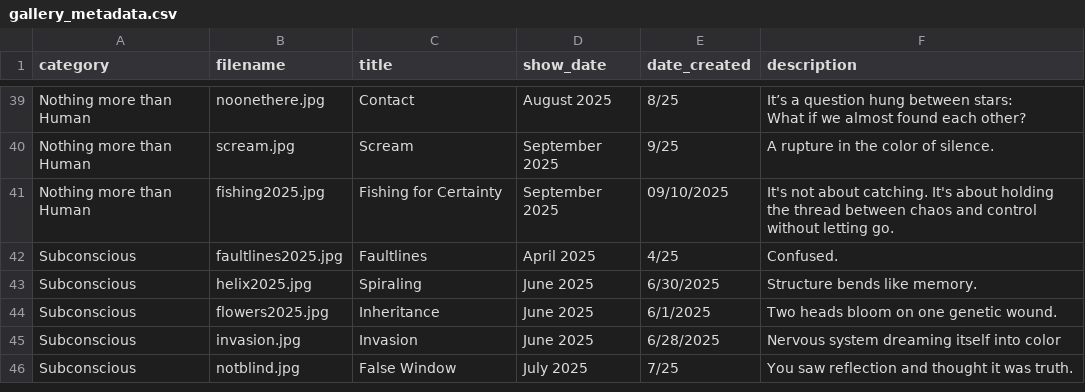
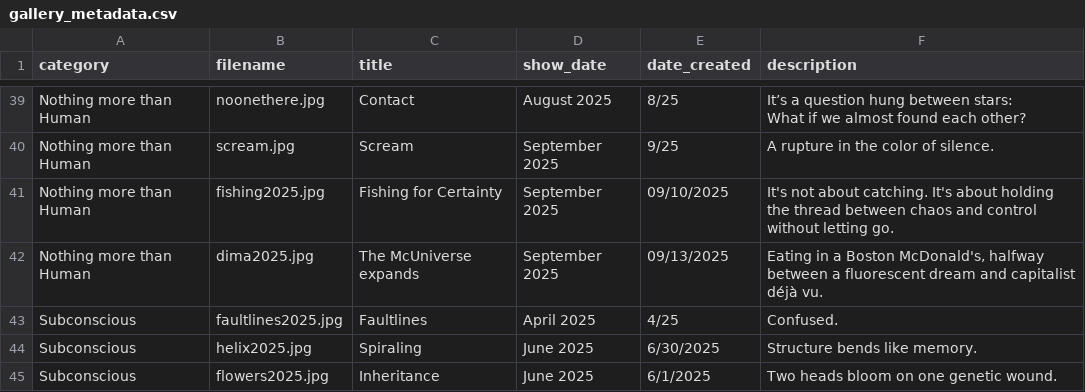
Before and after one commit to aparfenen/aparfenen-art, a CSV file: gallery_metadata.csv, drawn as a sheet; only a part is shown, gaps mark what is left out; the shorter side is filled out with more unchanged rows.

Commit message:
Gallery Update

```diff
--- a/gallery_metadata.csv
+++ b/gallery_metadata.csv
@@ -42,2 +42,3 @@ Nothing more than Human;scream.jpg;Scream;September 2025;9/25;A rupture in the c
 Nothing more than Human;fishing2025.jpg;Fishing for Certainty;September 2025;09/10/2025;It's not about catching. It's about holding the thread between chaos and control without letting go.
+Nothing more than Human;dima2025.jpg;The McUniverse expands;September 2025;09/13/2025;Eating in a Boston McDonald's, halfway between a fluorescent dream and capitalist déjà vu.
 Subconscious;faultlines2025.jpg;Faultlines;April 2025;4/25;Confused.
```
Also changed, not shown: 3 other files.
